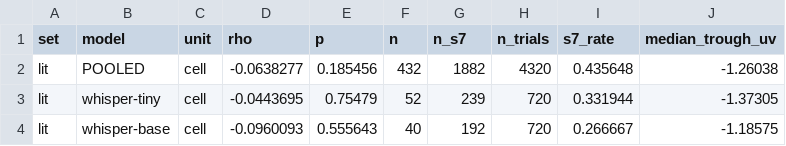
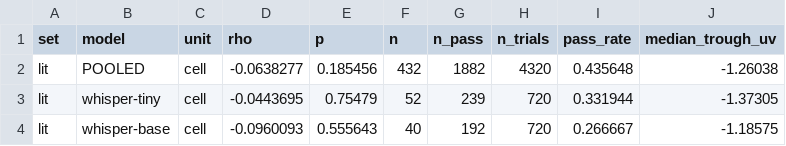
Before and after one commit to hanme/multimodal-brain-scaling, a CSV file: aux/analysis_MMN_realness_checks/n_effect_stats.csv, drawn as a sheet; only a part is shown.

Commit message:
Add the S2 (ungated) companion to every dose-response figure
The original brief specified one gate, S7@0.75, and no ungated variant. That kept the
headline report unambiguous, but the S7 floor removes the shallow tail BY CONSTRUCTION
-- exactly the trials a weak dose-response moves -- so it censors the effect it is
meant to measure. A diagnostic showed the censoring is not hypothetical: the paired
N7-N3 shift is -0.085 uV at S2 against -0.047 uV at S7, so the floor was hiding about
half of it. Both gates now ship, and the S7 numbers should be read as a lower bound.

The gate is a PARAMETER (--gate s7|s2), not a fork: one code path, and every S2 output
takes an __s2 suffix so the two sets coexist and neither can overwrite the other.
S7 remains the default, and its PNGs re-render byte-identical to the committed ones.

What changes at S2:
  N-effect, pooled cell-level rho   p2 -0.006 (p=0.75) -> -0.041 (p=0.012)
                                    lit_p2 -0.015 (p=0.38) -> -0.039 (p=0.0079)
  deviance, pooled rho              lit_p2 -0.096 -> -0.190 (p=3.5e-13)
                                    p2 -0.065 (p=0.056) -> -0.093 (p=0.0013)
So the amplitude N-effect, reported as null under S7, is significant once the floor is
removed. It is still small -- 0.085 uV on a ~1.3 uV baseline -- but it is not absent,
and "no amplitude dose-response" was too strong a reading of the gated result.
LIT stays null at both gates.

Every figure label now reports the gate it was drawn at, so an S2 panel can never
claim to be S7. S2 is the right uncensored set rather than "all trials": for a trace
that never dips-and-recovers, trough_uv is sampled at the argmin of a non-MMN shape
and is not an amplitude at all, so pooling those in would add noise, not remove
censoring.

Also makes the tracked SVGs reproducible (fixed svg.hashsalt + Date=None). Matplotlib
randomises element ids and stamps a timestamp, so every re-render was rewriting all
six tracked SVGs with thousands of no-op line changes.

```diff
--- a/aux/analysis_MMN_realness_checks/n_effect_stats.csv
+++ b/aux/analysis_MMN_realness_checks/n_effect_stats.csv
@@ -1,2 +1,2 @@
-set,model,unit,rho,p,n,n_s7,n_trials,s7_rate,median_trough_uv
+set,model,unit,rho,p,n,n_pass,n_trials,pass_rate,median_trough_uv
 lit,POOLED,cell,-0.0638277,0.185456,432,1882,4320,0.435648,-1.26038
```
Also changed, not shown: 37 other files.
